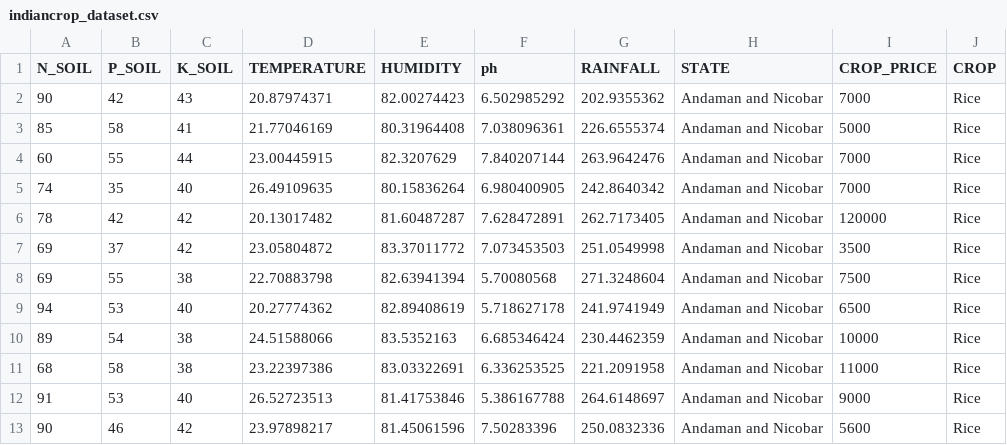
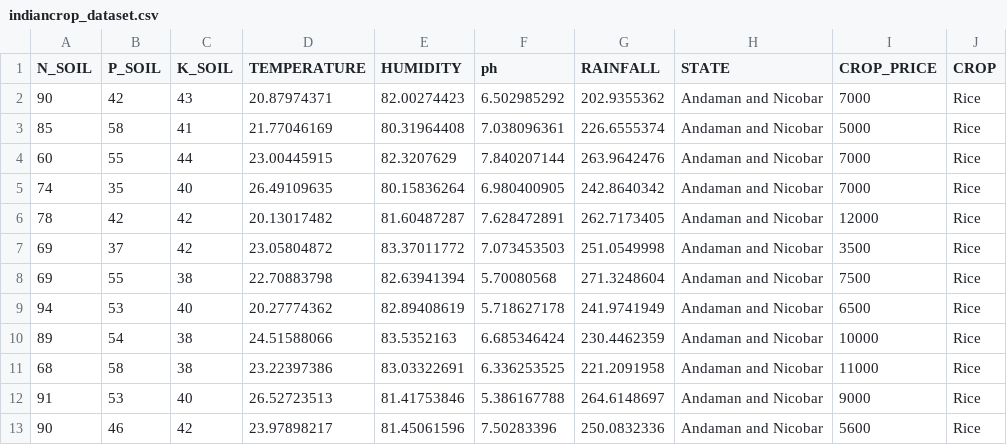
Before and after one commit to saptarshihalder/Crop-prediction-model, a CSV file: indiancrop_dataset.csv, drawn as a sheet; only a part is shown.

Commit message:
Update indiancrop_dataset.csv

```diff
--- a/indiancrop_dataset.csv
+++ b/indiancrop_dataset.csv
@@ -5,3 +5,3 @@ N_SOIL,P_SOIL,K_SOIL,TEMPERATURE,HUMIDITY,ph,RAINFALL,STATE,CROP_PRICE,CROP
 74,35,40,26.49109635,80.15836264,6.980400905,242.8640342,Andaman and Nicobar,7000,Rice
-78,42,42,20.13017482,81.60487287,7.628472891,262.7173405,Andaman and Nicobar,120000,Rice
+78,42,42,20.13017482,81.60487287,7.628472891,262.7173405,Andaman and Nicobar,12000,Rice
 69,37,42,23.05804872,83.37011772,7.073453503,251.0549998,Andaman and Nicobar,3500,Rice
```
